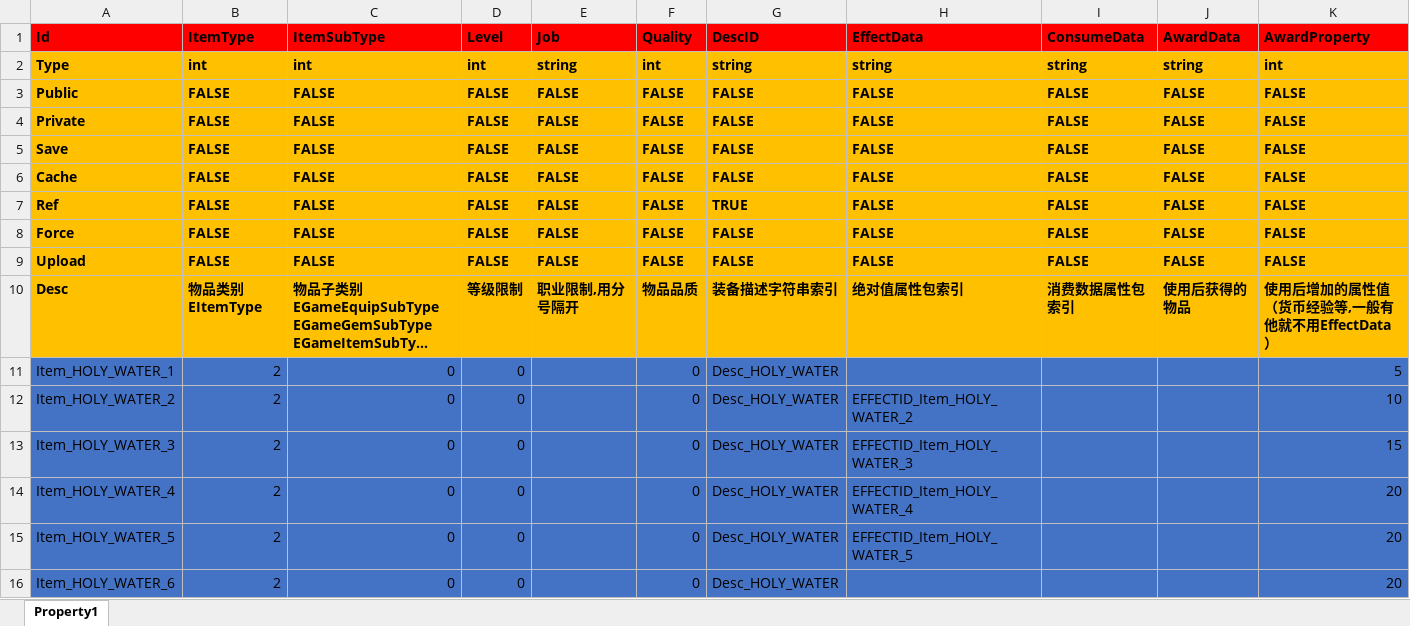
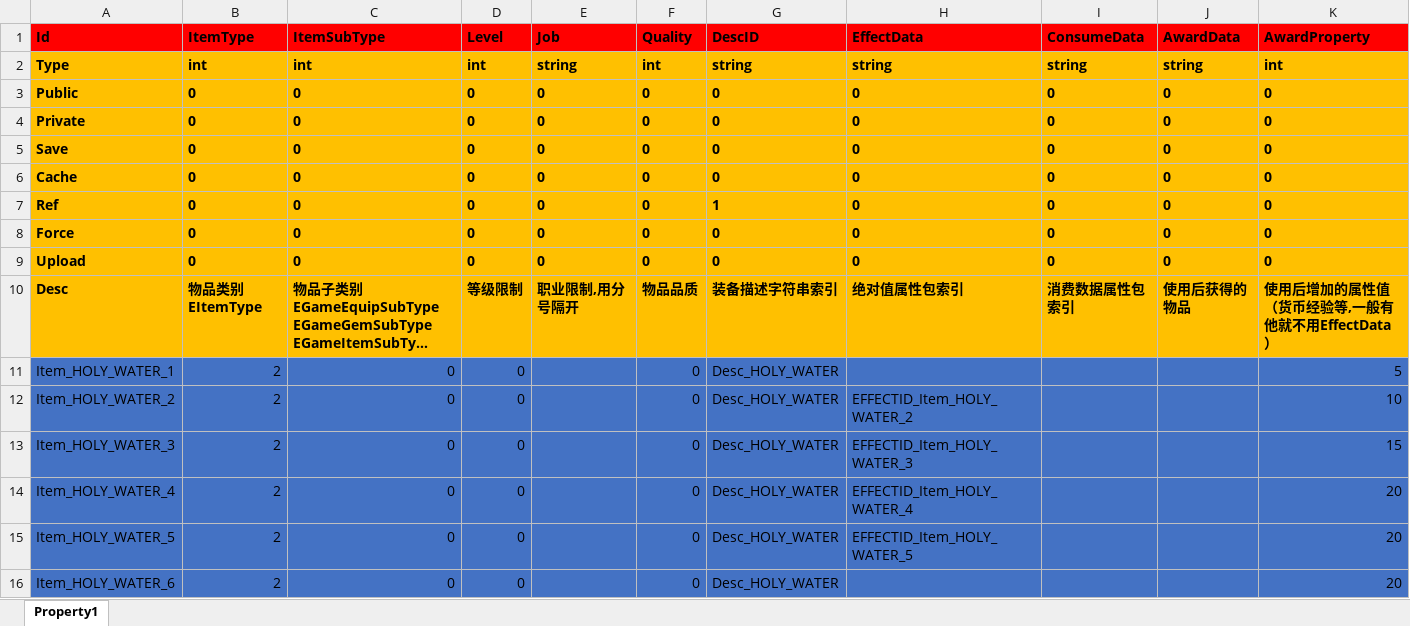
Before and after one commit to hu-81/NoahGameFramee, an Excel workbook: _Out/NFDataCfg/Excel/Item.xlsx, sheet Property1, drawn as a sheet; only a part is shown; long unchanged cells end in …; values as stored, in another font and other column widths than the file's, no borders; removed rows and columns are numbered as before the commit, all else as after; rows hold the shown columns only; the diff names each change by its address in the sheet, - before the commit and + after, or states it on an @@ line.

```diff
--- a/_Out/NFDataCfg/Excel/Item.xlsx (sheet Property1)
+++ b/_Out/NFDataCfg/Excel/Item.xlsx (sheet Property1)
-row 3: Public | FALSE | FALSE | FALSE | FALSE | FALSE | FALSE | FALSE | FALSE | FALSE | FALSE
-row 4: Private | FALSE | FALSE | FALSE | FALSE | FALSE | FALSE | FALSE | FALSE | FALSE | FALSE
-row 5: Save | FALSE | FALSE | FALSE | FALSE | FALSE | FALSE | FALSE | FALSE | FALSE | FALSE
-row 6: Cache | FALSE | FALSE | FALSE | FALSE | FALSE | FALSE | FALSE | FALSE | FALSE | FALSE
-row 7: Ref | FALSE | FALSE | FALSE | FALSE | FALSE | TRUE | FALSE | FALSE | FALSE | FALSE
-row 8: Force | FALSE | FALSE | FALSE | FALSE | FALSE | FALSE | FALSE | FALSE | FALSE | FALSE
-row 9: Upload | FALSE | FALSE | FALSE | FALSE | FALSE | FALSE | FALSE | FALSE | FALSE | FALSE
+row 3: Public | 0 | 0 | 0 | 0 | 0 | 0 | 0 | 0 | 0 | 0
+row 4: Private | 0 | 0 | 0 | 0 | 0 | 0 | 0 | 0 | 0 | 0
+row 5: Save | 0 | 0 | 0 | 0 | 0 | 0 | 0 | 0 | 0 | 0
+row 6: Cache | 0 | 0 | 0 | 0 | 0 | 0 | 0 | 0 | 0 | 0
+row 7: Ref | 0 | 0 | 0 | 0 | 0 | 1 | 0 | 0 | 0 | 0
+row 8: Force | 0 | 0 | 0 | 0 | 0 | 0 | 0 | 0 | 0 | 0
+row 9: Upload | 0 | 0 | 0 | 0 | 0 | 0 | 0 | 0 | 0 | 0
```
Also changed, not shown: _Out/NFDataCfg/Excel/EffectData.xlsx, _Out/NFDataCfg/Excel/Map.xlsx, 51 other files.
